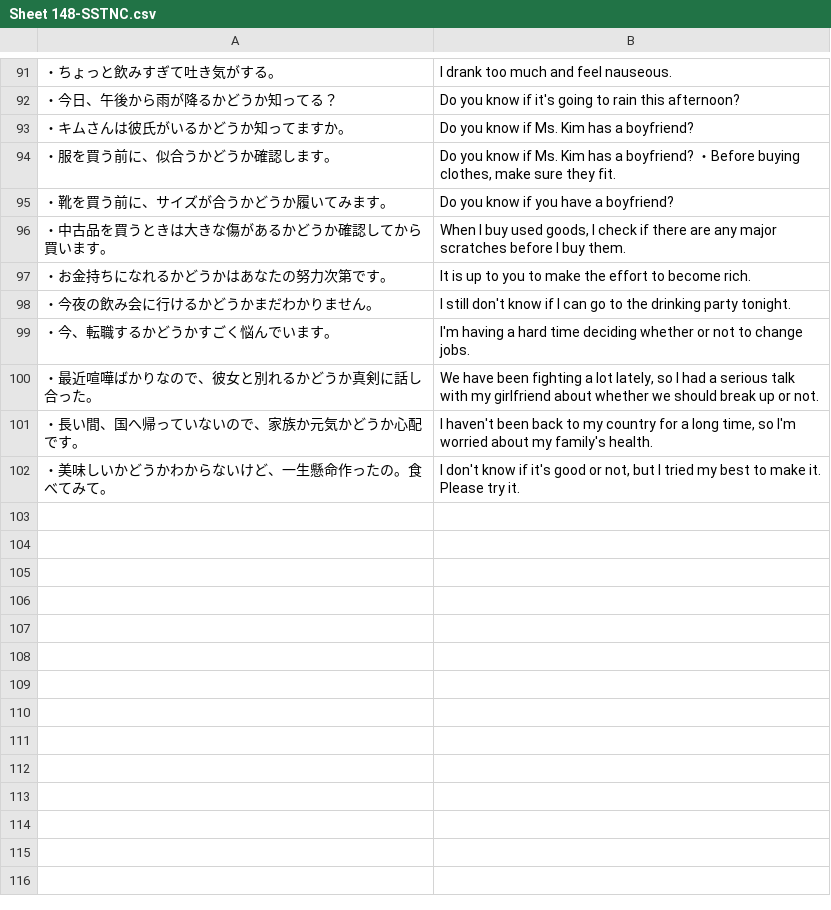
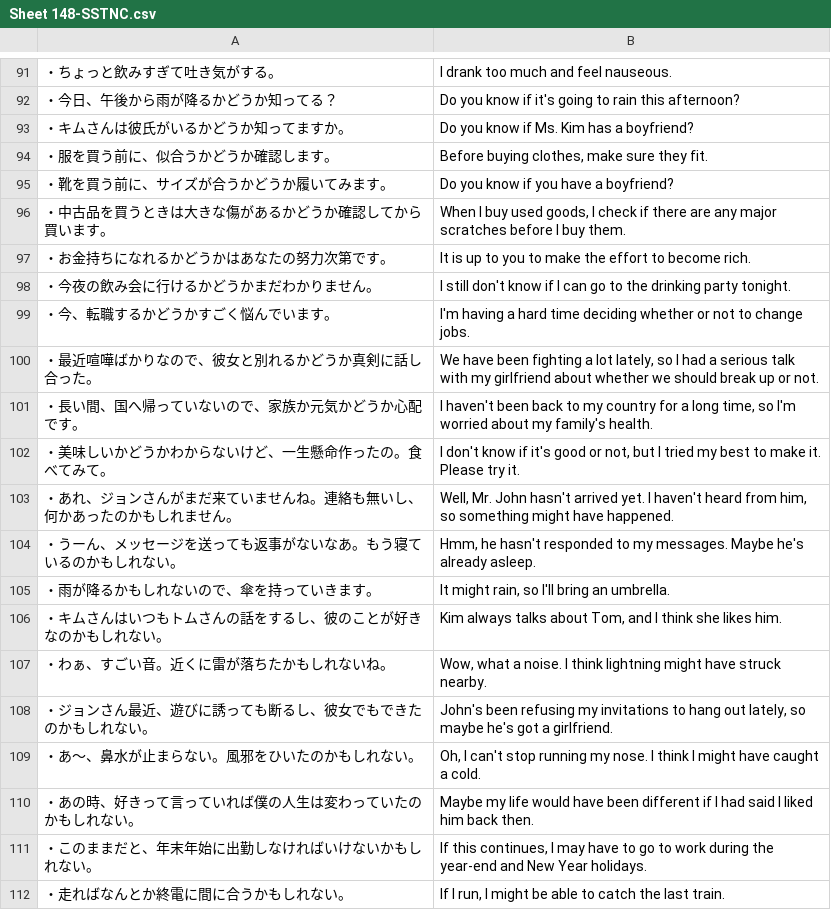
Before and after one commit to rexesian/nihongo, a CSV file: docs/rdata/Sheet 148-SSTNC.csv, drawn as a sheet; only a part is shown, gaps mark what is left out; the diff names each change by its address in the sheet, - before the commit and + after, or states it on an @@ line.

```diff
--- a/docs/rdata/Sheet 148-SSTNC.csv
+++ b/docs/rdata/Sheet 148-SSTNC.csv
-B94: Do you know if Ms. Kim has a boyfriend? ・Before buying…
+B94: Before buying…
+row 103: ・あれ、ジョンさんがまだ来ていませんね。連絡も無いし、何かあったのかもしれません。 | Well, Mr. John hasn't arrived yet. I haven't heard from him, so something might have happened.
+row 104: ・うーん、メッセージを送っても返事がないなあ。もう寝ているのかもしれない。 | Hmm, he hasn't responded to my messages. Maybe he's already asleep.
+row 105: ・雨が降るかもしれないので、傘を持っていきます。 | It might rain, so I'll bring an umbrella.
+row 106: ・キムさんはいつもトムさんの話をするし、彼のことが好きなのかもしれない。 | Kim always talks about Tom, and I think she likes him.
+row 107: ・わぁ、すごい音。近くに雷が落ちたかもしれないね。 | Wow, what a noise. I think lightning might have struck nearby.
+row 108: ・ジョンさん最近、遊びに誘っても断るし、彼女でもできたのかもしれない。 | John's been refusing my invitations to hang out lately, so maybe he's got a girlfriend.
+row 109: ・あ〜、鼻水が止まらない。風邪をひいたのかもしれない。 | Oh, I can't stop running my nose. I think I might have caught a cold.
+row 110: ・あの時、好きって言っていれば僕の人生は変わっていたのかもしれない。 | Maybe my life would have been different if I had said I liked him back then.
+row 111: ・このままだと、年末年始に出勤しなければいけないかもしれない。 | If this continues, I may have to go to work during the year-end and New Year holidays.
+row 112: ・走ればなんとか終電に間に合うかもしれない。 | If I run, I might be able to catch the last train.
```
Also changed, not shown: docs/rdata/Sheet 149-SSTNC.csv, docs/rdata/Sheet 150-SSTNC.csv, 4 other files.
